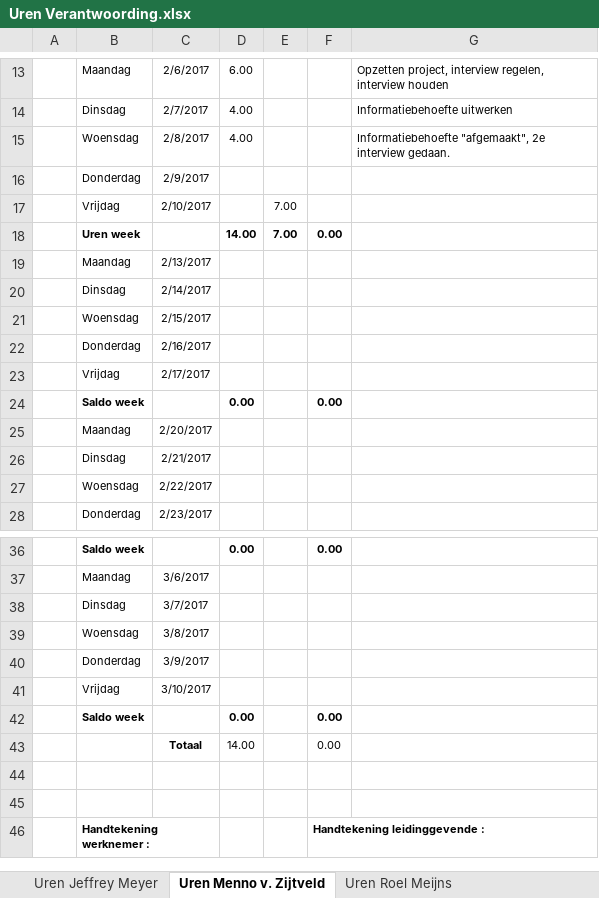
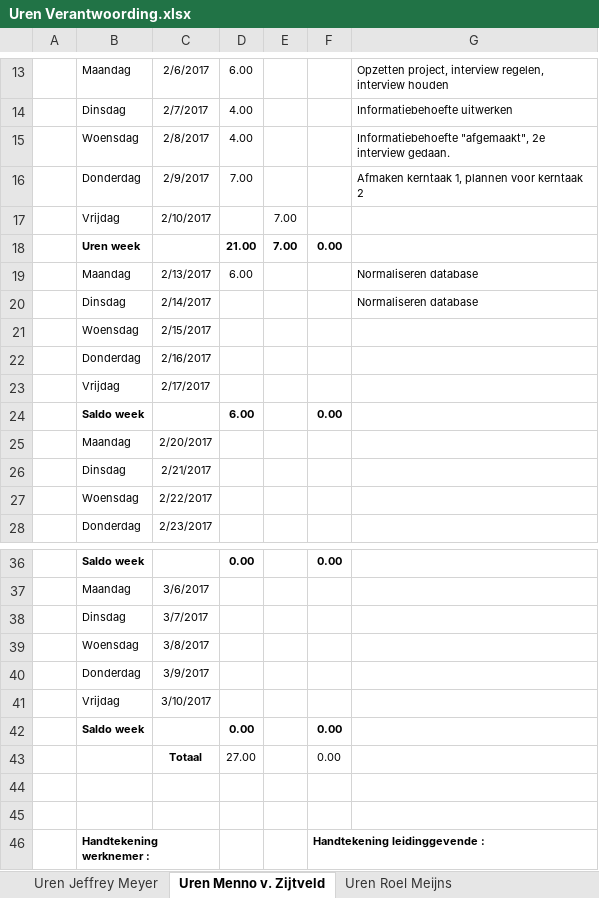
Before and after one commit to Wijkertoren/Wijkertoren-docs, an Excel workbook: Uren Verantwoording/Uren Verantwoording.xlsx, sheet Uren Menno v. Zijtveld, drawn as a sheet; only a part is shown, gaps mark what is left out; values as stored, in another font and other column widths than the file's, no borders; the diff names each change by its address in the sheet, - before the commit and + after, or states it on an @@ line.

Commit message:
Urenverantwoording Menno update

```diff
--- a/Uren Verantwoording/Uren Verantwoording.xlsx (sheet Uren Menno v. Zijtveld)
+++ b/Uren Verantwoording/Uren Verantwoording.xlsx (sheet Uren Menno v. Zijtveld)
-D16: (empty)
+D16: 7.00
-G16: (empty)
+G16: Afmaken kerntaak 1, plannen voor kerntaak 2
-D18: 14.00
+D18: 21.00
-D19: (empty)
+D19: 6.00
-G19:G20: (empty)
+G19:G20: Normaliseren database
-D24: 0.00
+D24: 6.00
-D43: 14.00
+D43: 27.00
```
